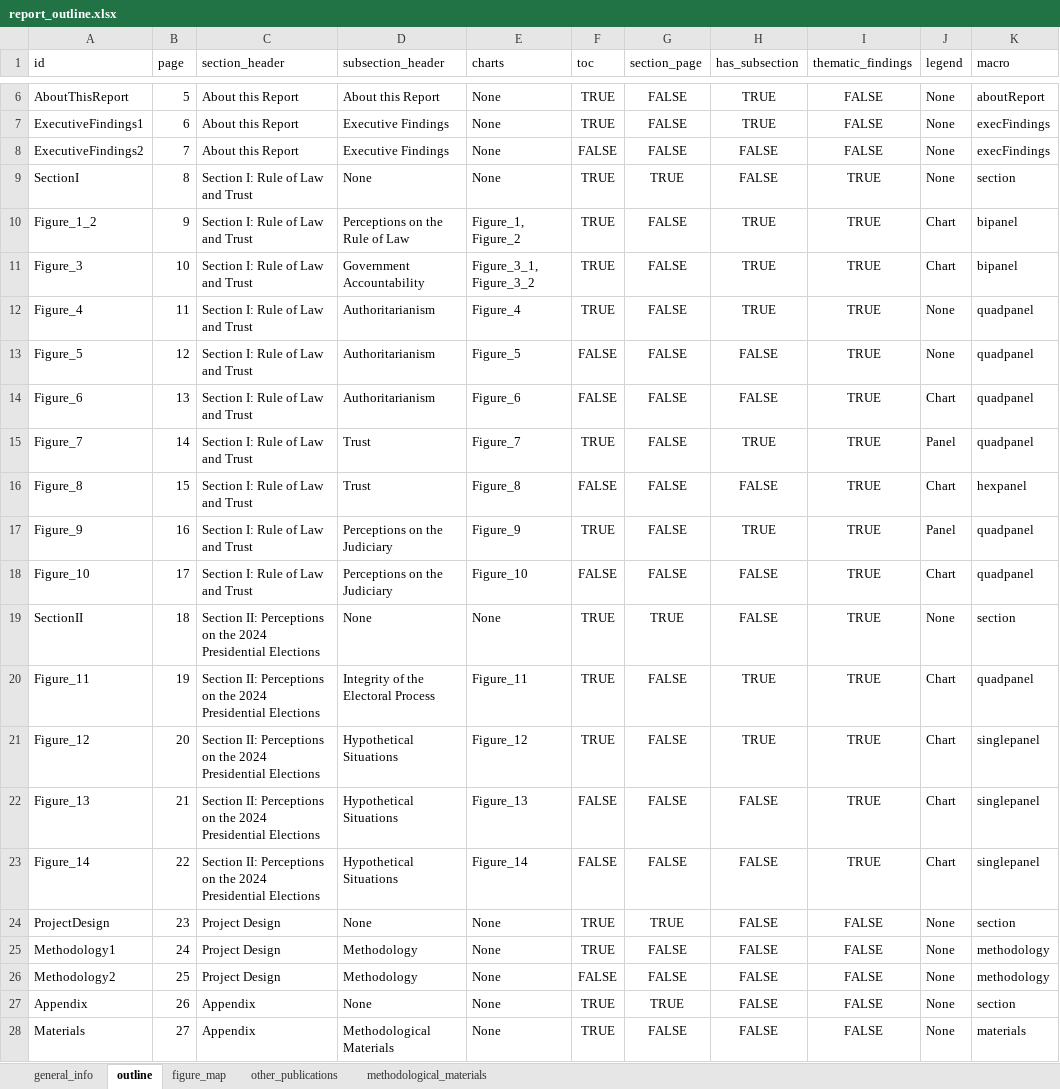
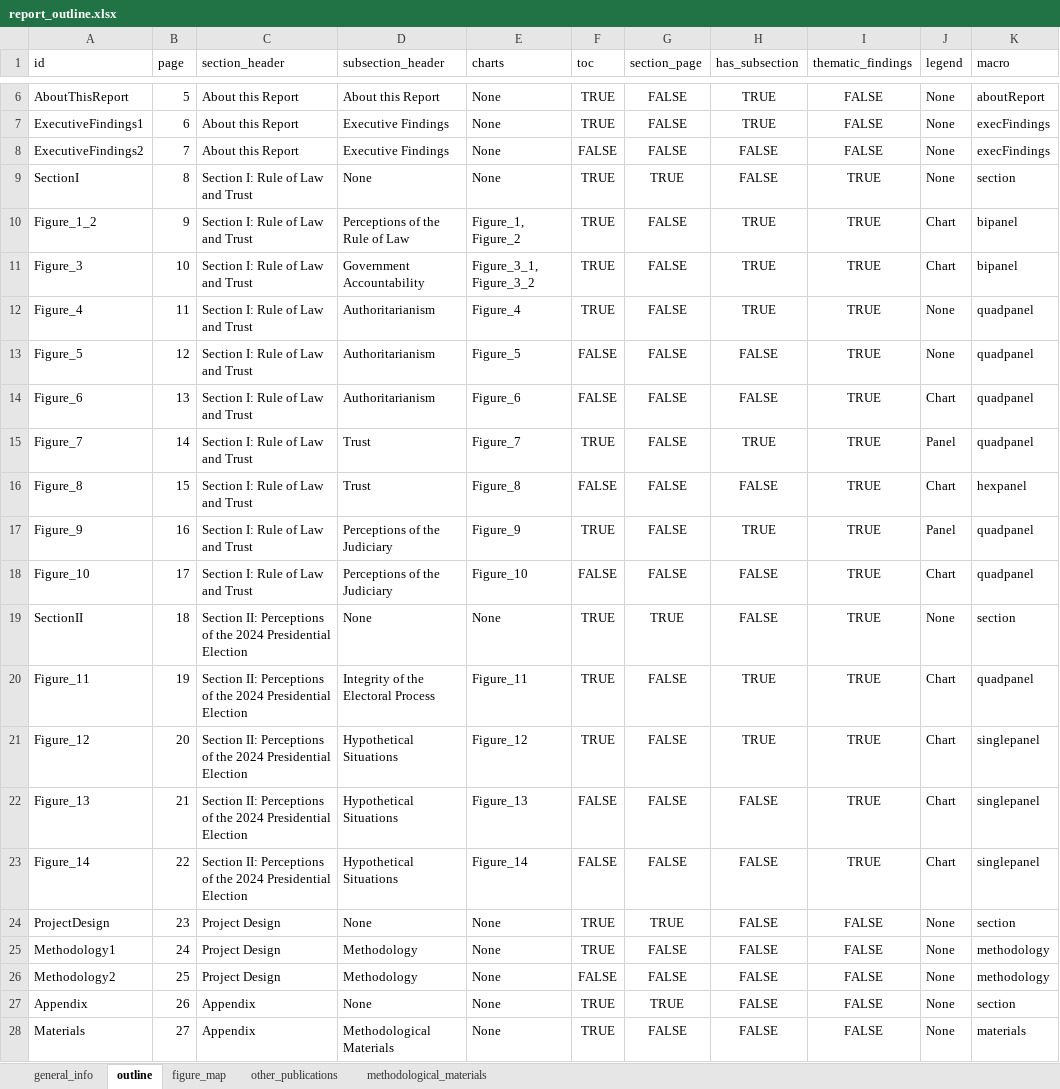
Before and after one commit to WJP-DAU/USA-report-2024, an Excel workbook: report_outline.xlsx, sheet outline, drawn as a sheet; only a part is shown, gaps mark what is left out; values as stored, in another font and other column widths than the file's, no borders; table styles not drawn; the diff names each change by its address in the sheet, - before the commit and + after, or states it on an @@ line.

```diff
--- a/report_outline.xlsx (sheet outline)
+++ b/report_outline.xlsx (sheet outline)
-D10 (subsection_header): Perceptions on the Rule of Law
+D10 (subsection_header): Perceptions of the Rule of Law
-D17:D18 (subsection_header): Perceptions on the Judiciary
+D17:D18 (subsection_header): Perceptions of the Judiciary
-C19:C23 (section_header): …II: Perceptions on the 2024 Presidential Elections
+C19:C23 (section_header): …II: Perceptions of the 2024 Presidential Election
```
Also changed, not shown: sheet figure_map, sheet methodological_materials, sheet other_publications, sheet general_info, hidden cells, 8 other files.
